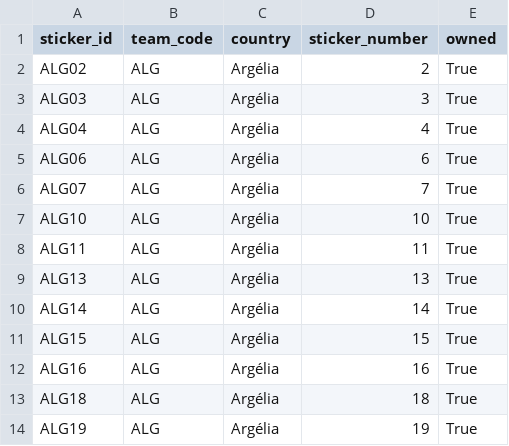
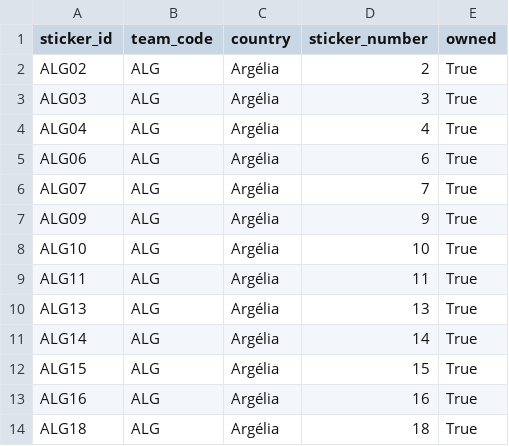
Before and after one commit to RafaSartorel/figurinhas-copa-2026, a CSV file: data/owned.csv, drawn as a sheet; only a part is shown; the shorter side is filled out with more unchanged rows.

```diff
--- a/data/owned.csv
+++ b/data/owned.csv
@@ -6,2 +6,3 @@ ALG06,ALG,Argélia,6,True
 ALG07,ALG,Argélia,7,True
+ALG09,ALG,Argélia,9,True
 ALG10,ALG,Argélia,10,True
```
Also changed, not shown: data/missing.csv, 6 other files.
